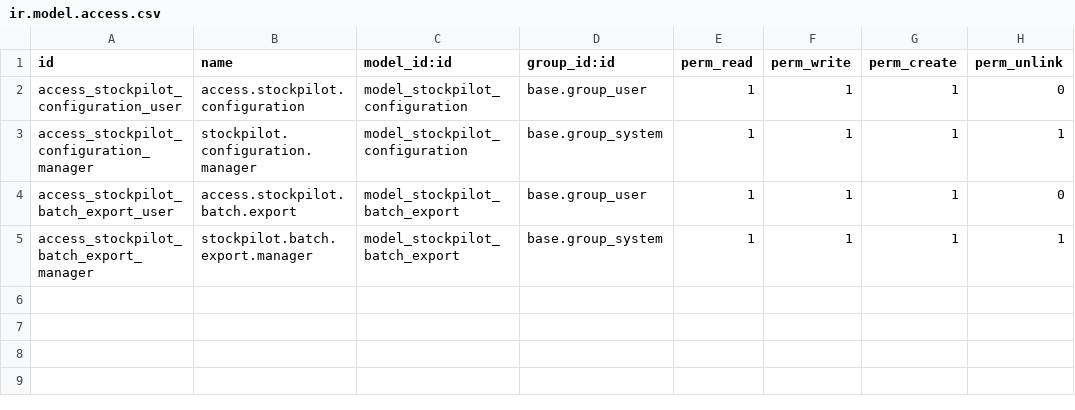
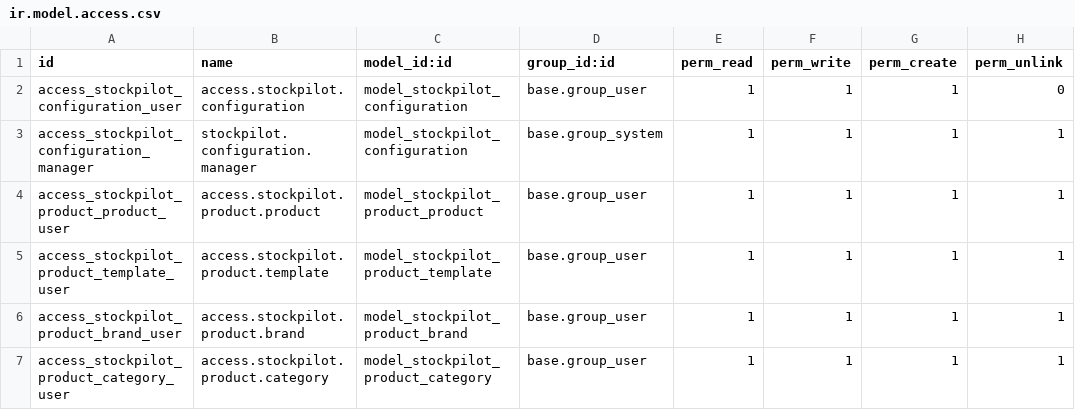
Before and after one commit to wesolved/vertical-stockpilot, a CSV file: ws_stockpilot_connector/security/ir.model.access.csv, drawn as a sheet.

Commit message:
[FEATURE] Rebuild stockpilot connector

```diff
--- a/ws_stockpilot_connector/security/ir.model.access.csv
+++ b/ws_stockpilot_connector/security/ir.model.access.csv
@@ -3,3 +3,5 @@ access_stockpilot_configuration_user,access.stockpilot.configuration,model_stock
 access_stockpilot_configuration_manager,stockpilot.configuration.manager,model_stockpilot_configuration,base.group_system,1,1,1,1
-access_stockpilot_batch_export_user,access.stockpilot.batch.export,model_stockpilot_batch_export,base.group_user,1,1,1,0
-access_stockpilot_batch_export_manager,stockpilot.batch.export.manager,model_stockpilot_batch_export,base.group_system,1,1,1,1
+access_stockpilot_product_product_user,access.stockpilot.product.product,model_stockpilot_product_product,base.group_user,1,1,1,1
+access_stockpilot_product_template_user,access.stockpilot.product.template,model_stockpilot_product_template,base.group_user,1,1,1,1
+access_stockpilot_product_brand_user,access.stockpilot.product.brand,model_stockpilot_product_brand,base.group_user,1,1,1,1
+access_stockpilot_product_category_user,access.stockpilot.product.category,model_stockpilot_product_category,base.group_user,1,1,1,1
```
Also changed, not shown: 33 other files.
